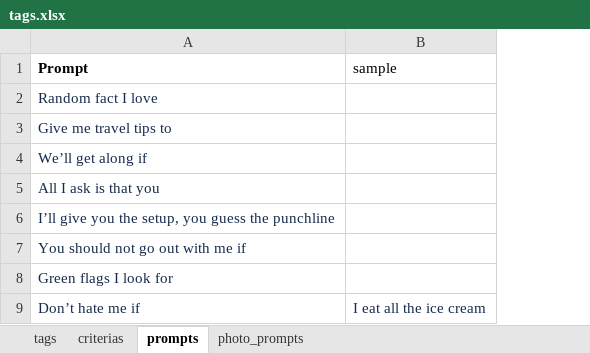
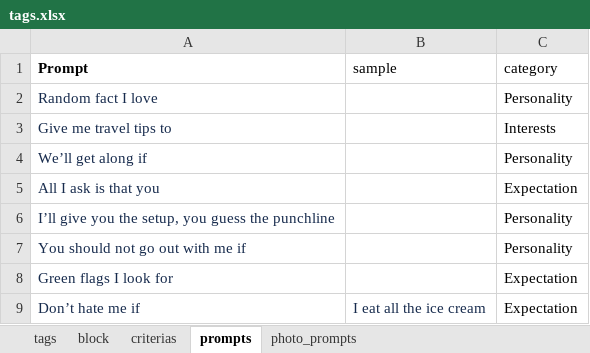
Before and after one commit to scoopgroupinc/backend, an Excel workbook: tags.xlsx, sheet prompts, drawn as a sheet; only a part is shown; values as stored, in another font and other column widths than the file's, no borders; charts and pictures not drawn; the diff names each change by its address in the sheet, - before the commit and + after, or states it on an @@ line.

Commit message:
remove personality and block reasons from tags

```diff
--- a/tags.xlsx (sheet prompts)
+++ b/tags.xlsx (sheet prompts)
+sheet tab: block
+column C (category), rows 2-9: Personality | Interests | Personality | Expectation | Personality | Personality | Expectation | Expectation
```
Also changed, not shown: sheet tags, charts or pictures.
